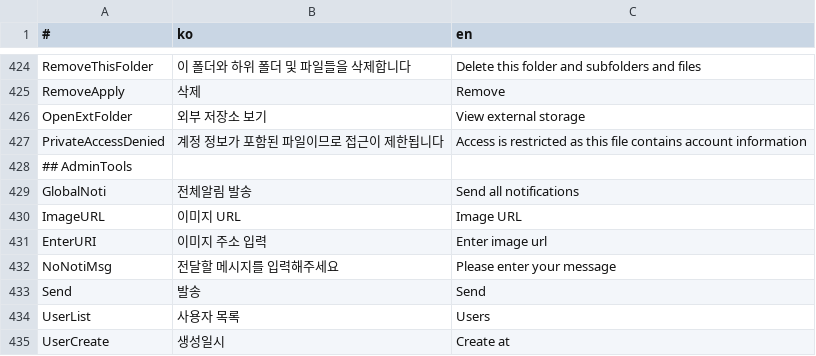
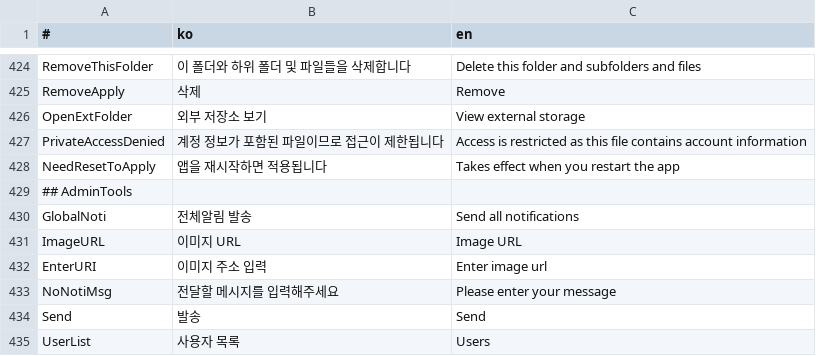
Before and after one commit to is2you2/is2you2.github.io, a CSV file: pjcone_pwa/assets/data/translate.csv, drawn as a sheet; only a part is shown, gaps mark what is left out; the shorter side is filled out with more unchanged rows; the diff names each change by its address in the sheet, - before the commit and + after, or states it on an @@ line.

Commit message:
pjcone v0.44.0-356

```diff
--- a/pjcone_pwa/assets/data/translate.csv
+++ b/pjcone_pwa/assets/data/translate.csv
+row 428: NeedResetToApply | 앱을 재시작하면 적용됩니다 | Takes effect when you restart the app
```
Also changed, not shown: 11 other files.
